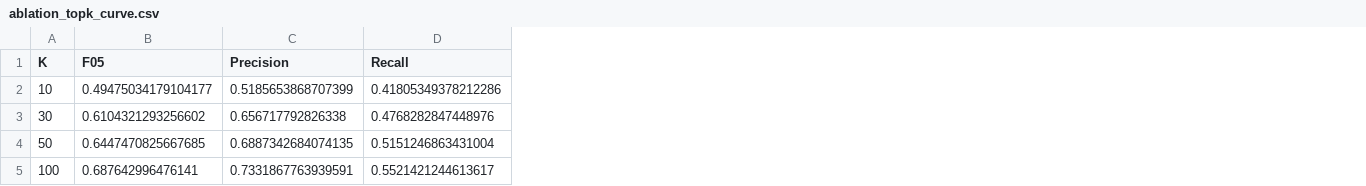
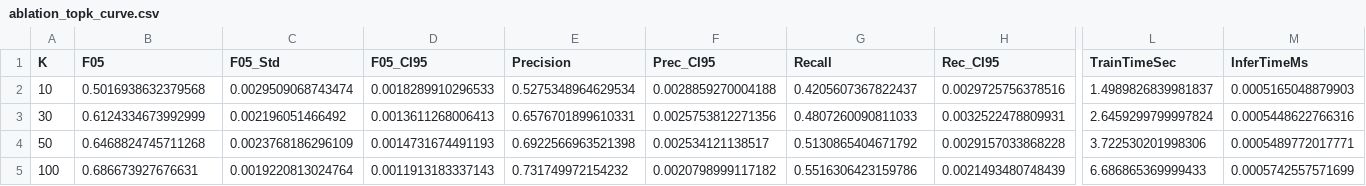
Before and after one commit to fotiskoutsikos/Plagiarism-Detection-System, a CSV file: results/classification/ablation_topk_curve.csv, drawn as a sheet; only a part is shown, gaps mark what is left out; addresses are those after the commit; the diff covers the shown part only; the diff names each change by its address in the sheet, - before the commit and + after, or states it on an @@ line.

```diff
--- a/results/classification/ablation_topk_curve.csv
+++ b/results/classification/ablation_topk_curve.csv
+column C (F05_Std), rows 2-5: 0.0029509068743474 | 0.002196051466492 | 0.0023768186296109 | 0.0019220813024764
+column D (F05_CI95), rows 2-5: 0.0018289910296533 | 0.0013611268006413 | 0.0014731674491193 | 0.0011913183337143
+column F (Prec_CI95), rows 2-5: 0.0028859270004188 | 0.0025753812271356 | 0.002534121138517 | 0.0020798999117182
+column H (Rec_CI95), rows 2-5: 0.0029725756378516 | 0.0032522478809931 | 0.0029157033868228 | 0.0021493480748439
+column L (TrainTimeSec), rows 2-5: 1.4989826839981837 | 2.6459299799997824 | 3.722530201998306 | 6.686865369999433
+column M (InferTimeMs), rows 2-5: 0.0005165048879903 | 0.0005448622766316 | 0.0005489772017771 | 0.0005742557571699
-B2 (F05): 0.49475034179104177
+B2 (F05): 0.5016938632379568
-E2 (Precision): 0.5185653868707399
+E2 (Precision): 0.5275348964629534
-G2 (Recall): 0.41805349378212286
+G2 (Recall): 0.4205607367822437
-B3 (F05): 0.6104321293256602
+B3 (F05): 0.6124334673992999
-E3 (Precision): 0.656717792826338
+E3 (Precision): 0.6576701899610331
-G3 (Recall): 0.4768282847448976
+G3 (Recall): 0.4807260090811033
-B4 (F05): 0.6447470825667685
+B4 (F05): 0.6468824745711268
-E4 (Precision): 0.6887342684074135
+E4 (Precision): 0.6922566963521398
-G4 (Recall): 0.5151246863431004
+G4 (Recall): 0.5130865404671792
-B5 (F05): 0.687642996476141
+B5 (F05): 0.686673927676631
-E5 (Precision): 0.7331867763939591
+E5 (Precision): 0.731749972154232
-G5 (Recall): 0.5521421244613617
+G5 (Recall): 0.5516306423159786
```
Also changed, not shown: 30 edited cells elsewhere in this file, results/classification/ablation_results.csv, results/classification/hybrid_results.csv, 36 other files.
